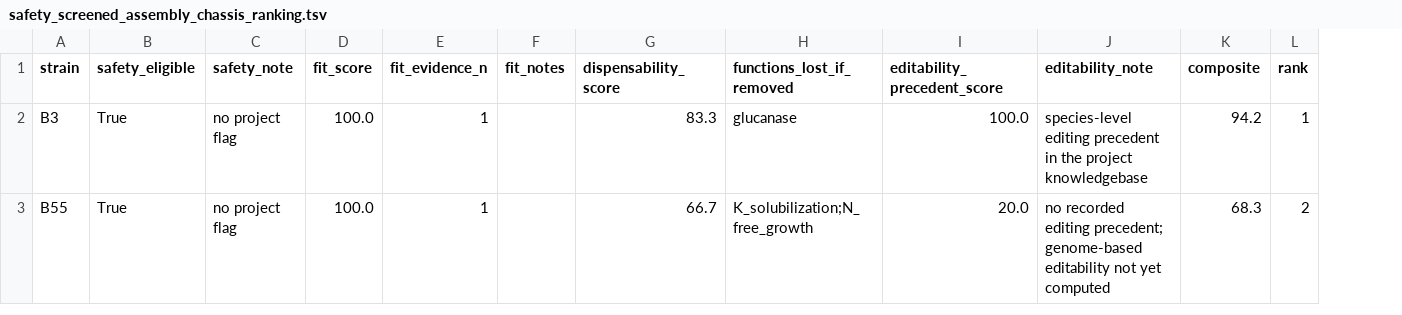
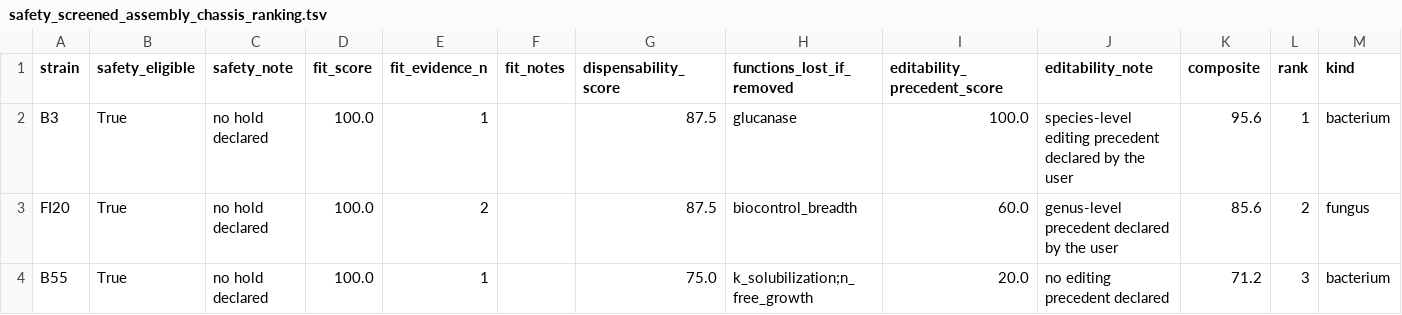
Before and after one commit to agripam-ai/agripam-ai, a TSV file: results/syncom_selector/safety_screened_assembly_chassis_ranking.tsv, drawn as a sheet; addresses are those after the commit; the diff names each change by its address in the sheet, - before the commit and + after, or states it on an @@ line.

Commit message:
Worked example uses the current model (fungus as a scored member); top bacterium reported separately

```diff
--- a/results/syncom_selector/safety_screened_assembly_chassis_ranking.tsv
+++ b/results/syncom_selector/safety_screened_assembly_chassis_ranking.tsv
+column M (kind), row 2: bacterium; row 4: bacterium
-C2 (safety_note): no project flag
+C2 (safety_note): no hold declared
-G2 (dispensability_score): 83.3
+G2 (dispensability_score): 87.5
-J2 (editability_note): …editing precedent in the project knowledgebase
+J2 (editability_note): …editing precedent declared by the user
-K2 (composite): 94.2
+K2 (composite): 95.6
+row 3: FI20 | True | no hold declared | 100.0 | 2 |  | 87.5 | biocontrol_breadth | 60.0 | genus-level precedent declared by the user | 85.6 | 2 | fungus
-C4 (safety_note): no project flag
+C4 (safety_note): no hold declared
-G4 (dispensability_score): 66.7
+G4 (dispensability_score): 75.0
-H4 (functions_lost_if_removed): K_solubilization;N_free_growth
+H4 (functions_lost_if_removed): k_solubilization;n_free_growth
-J4 (editability_note): no recorded editing precedent; genome-based editability not yet computed
+J4 (editability_note): no editing precedent declared
-K4 (composite): 68.3
+K4 (composite): 71.2
-L4 (rank): 2
+L4 (rank): 3
```
Also changed, not shown: results/syncom_selector/laboratory_design_FI20_B1_B39_B56_chassis_ranking.tsv, results/syncom_selector/laboratory_design_FI20_B1_B39_B56_gap_analysis.tsv, 8 other files.
